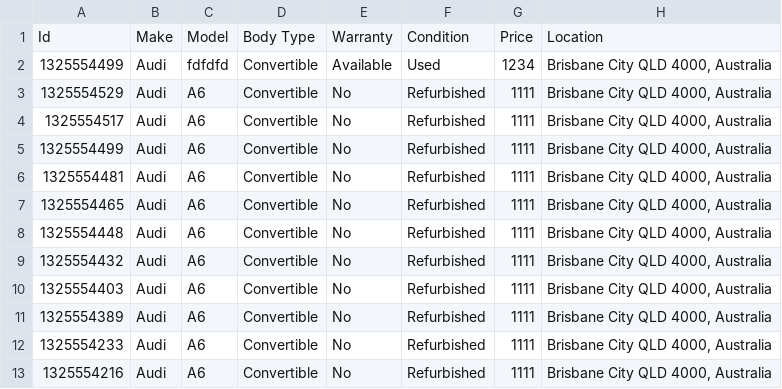
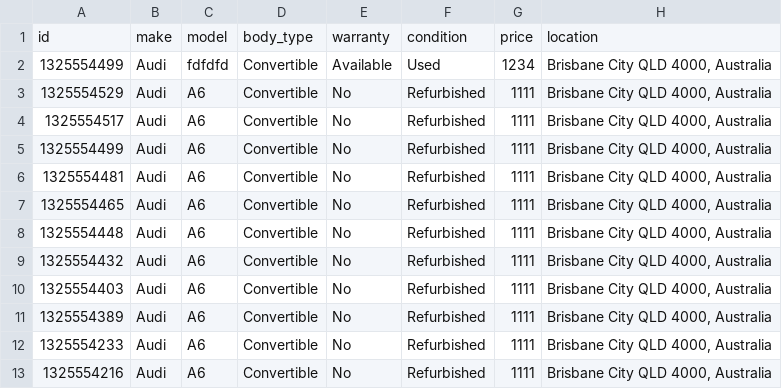
Before and after one commit to jamesphm04/gummiebot, a CSV file: update_items.csv, drawn as a sheet.

```diff
--- a/update_items.csv
+++ b/update_items.csv
@@ -1,2 +1,2 @@
-"Id","Make","Model","Body Type","Warranty","Condition","Price","Location"
+"id","make","model","body_type","warranty","condition","price","location"
 "1325554499","Audi","fdfdfd","Convertible","Available","Used","1234","Brisbane City QLD 4000, Australia"
```
Also changed, not shown: create_items.csv, delete_items.csv, 3 other files.
